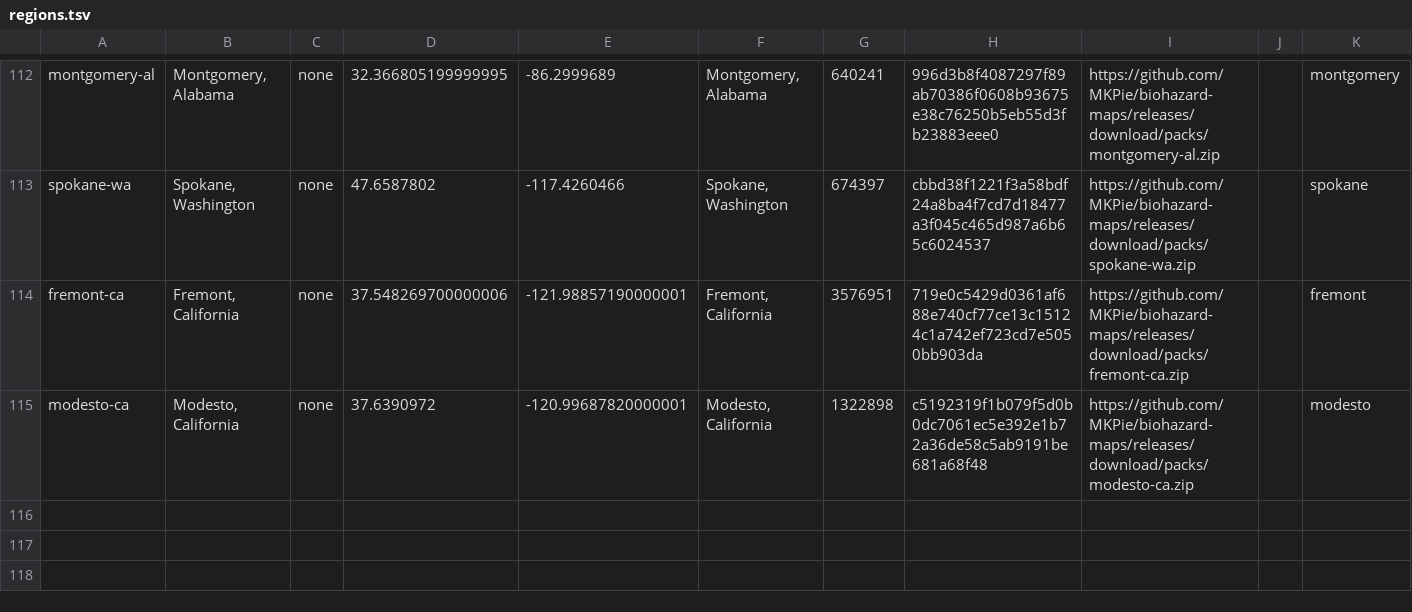
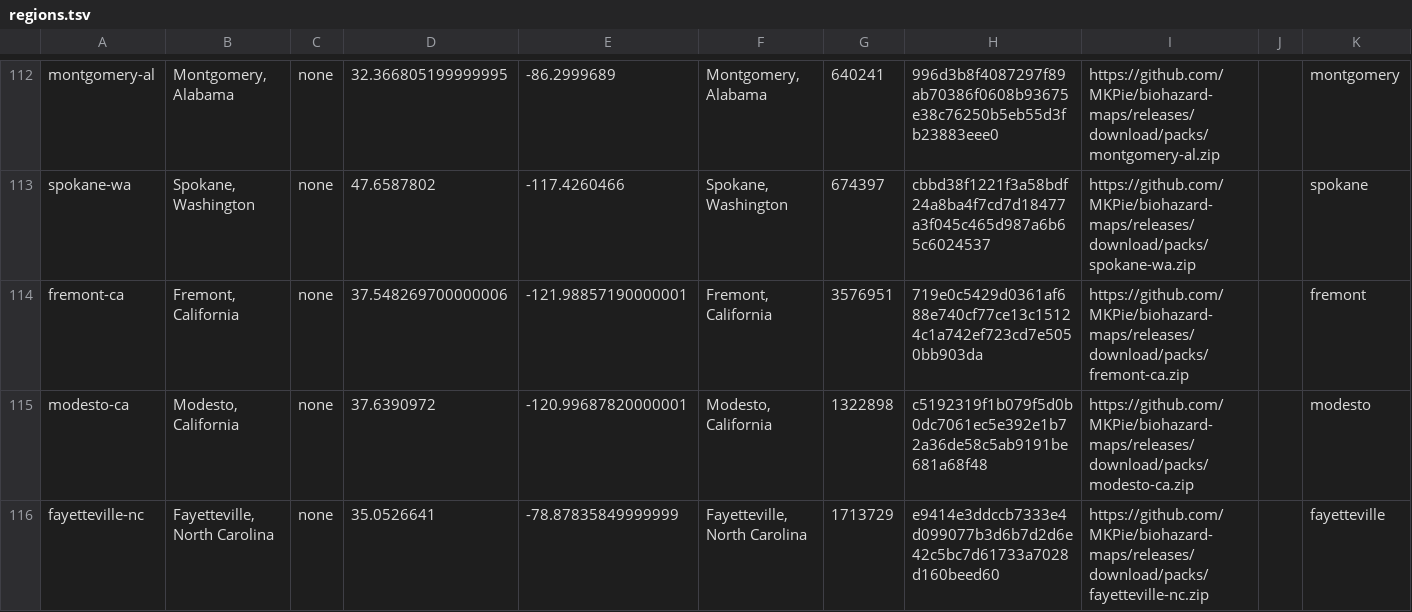
Before and after one commit to MKPie/biohazard-maps, a TSV file: regions.tsv, drawn as a sheet; only a part is shown, gaps mark what is left out; the diff names each change by its address in the sheet, - before the commit and + after, or states it on an @@ line.

Commit message:
Add map pack fayetteville-nc

```diff
--- a/regions.tsv
+++ b/regions.tsv
+row 116: fayetteville-nc | Fayetteville, North Carolina | none | 35.0526641 | -78.87835849999999 | Fayetteville, North Carolina | 1713729 | e9414e3ddccb7333e4d099077b3d6b7d2d6e42c5bc7d61733a7028d160beed60 | https://github.com/MKPie/biohazard-maps/releases/download/packs/fayetteville-nc.zip |  | fayetteville
```
